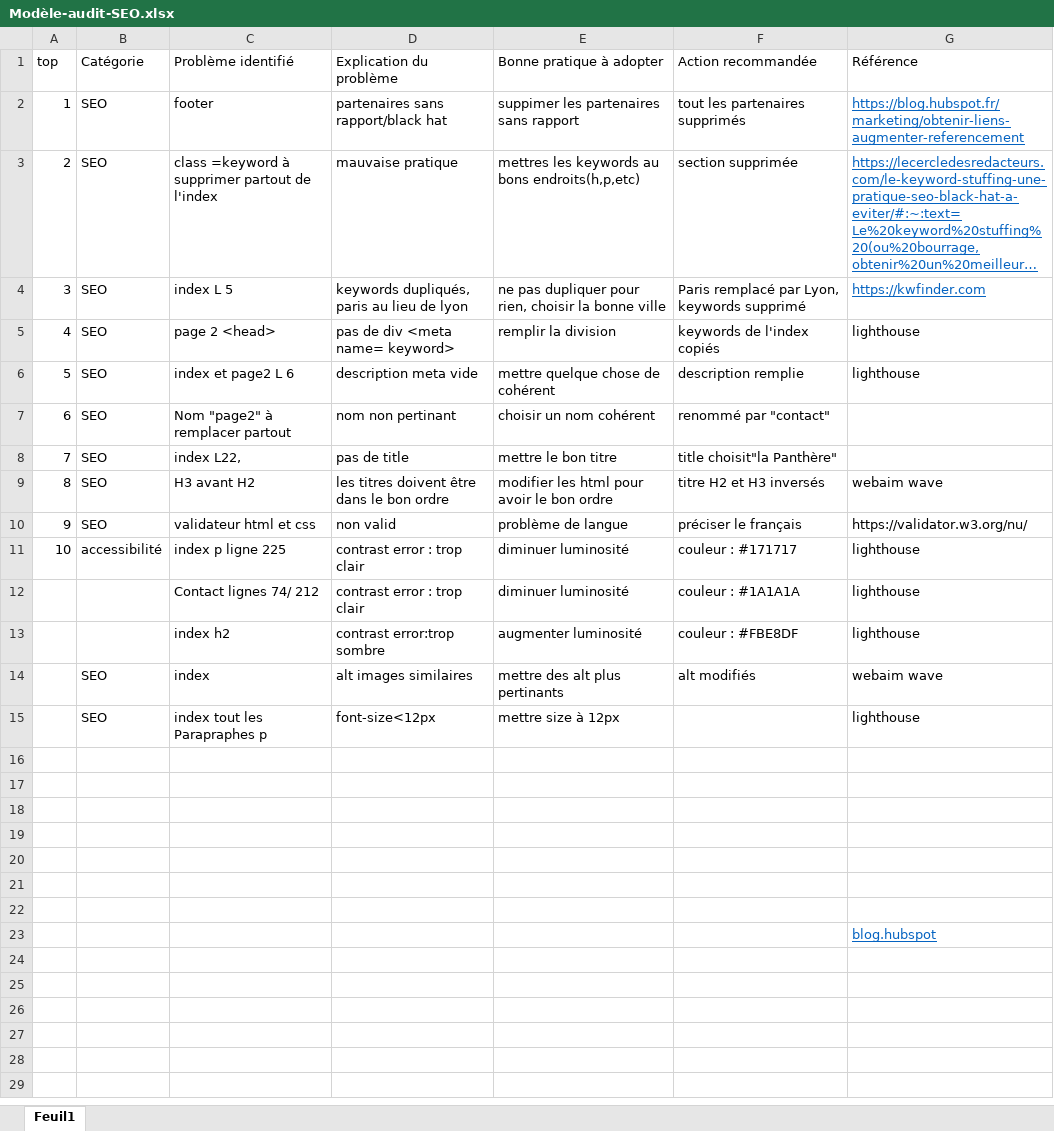
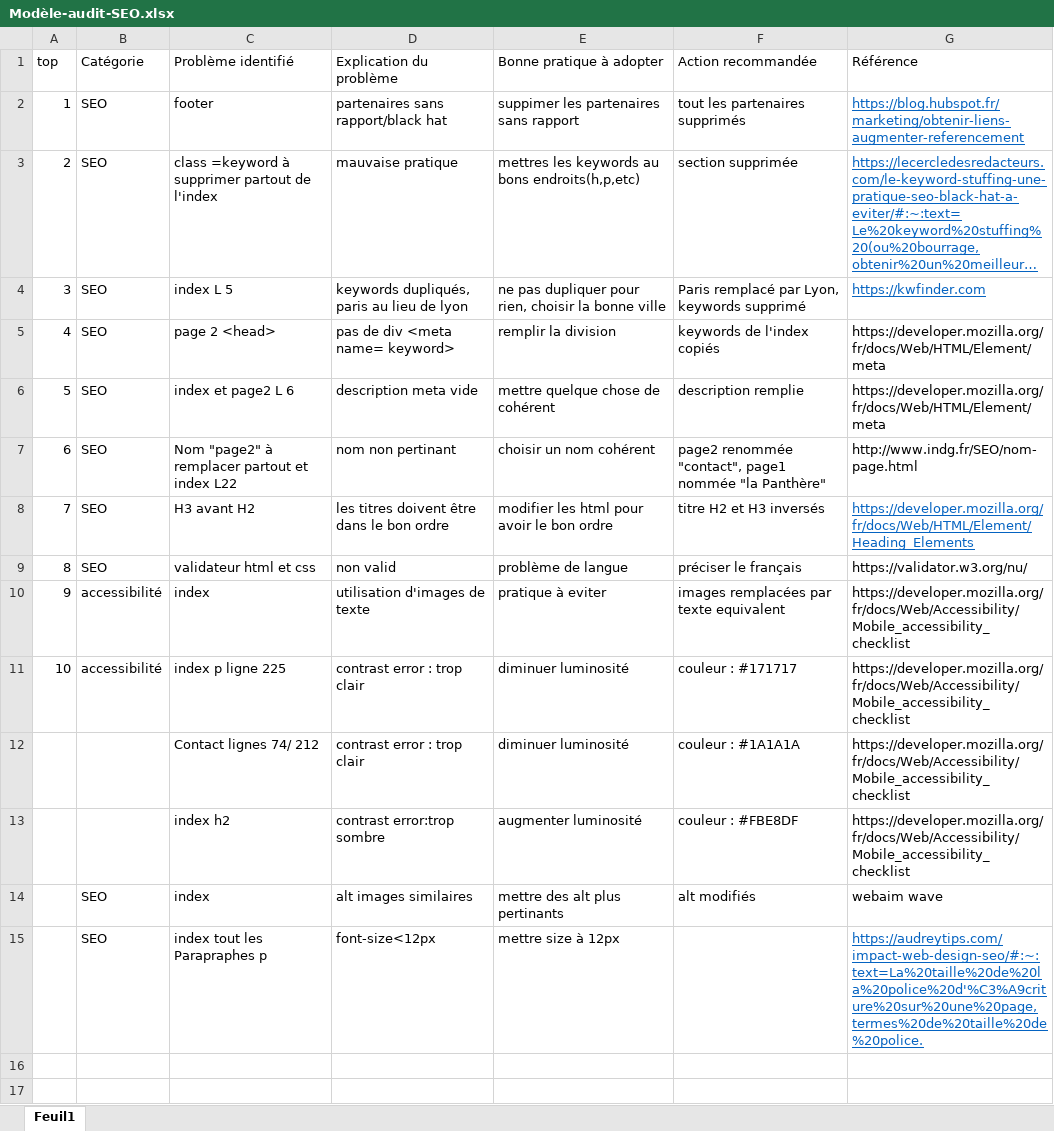
Before and after one commit to DessereQuentin/P4, an Excel workbook: Modèle-audit-SEO.xlsx, sheet Feuil1, drawn as a sheet; only a part is shown; the shorter side is filled out with more unchanged rows; long unchanged cells end in …; values as stored, in another font and other column widths than the file's, no borders; table styles not drawn; removed rows and columns are numbered as before the commit, all else as after; the diff names each change by its address in the sheet, - before the commit and + after, or states it on an @@ line.

Commit message:
imagestext remplaces

```diff
--- a/Modèle-audit-SEO.xlsx (sheet Feuil1)
+++ b/Modèle-audit-SEO.xlsx (sheet Feuil1)
-G5:G6 (Référence): lighthouse
+G5:G6 (Référence): https://developer.mozilla.org/fr/docs/Web/HTML/Element/meta
-C7 (Problème identifié): Nom "page2" à remplacer partout
+C7 (Problème identifié): Nom "page2" à remplacer partout et index L22
-F7 (Action recommandée): renommé par "contact"
+F7 (Action recommandée): page2 renommée "contact", page1 nommée "la Panthère"
-G7 (Référence): (empty)
+G7 (Référence): http://www.indg.fr/SEO/nom-page.html
-row 8: 7 | SEO | index L22, | pas de title | mettre le bon titre | title choisit"la Panthère"
-A8 (top): 8
+A8 (top): 7
-G8 (Référence): webaim wave
+G8 (Référence): https://developer.mozilla.org/fr/docs/Web/HTML/Element/Heading_Elements
@@ G8 underline: off → on, text colour: black → #0563C1 @@
-A9 (top): 9
+A9 (top): 8
+row 10: 9 | accessibilité | index | utilisation d'images de texte | pratique à eviter | images remplacées par texte equivalent | https://developer.mozilla.org/fr/docs/Web/Accessibility/Mobile_accessibility_checklist
-G11:G13 (Référence): lighthouse
+G11:G13 (Référence): https://developer.mozilla.org/fr/docs/Web/Accessibility/Mobile_accessibility_checklist
-G15 (Référence): lighthouse
+G15 (Référence): https://audreytips.com/impact-web-design-seo/#:~:text=La%20taille%20de%20la%20police%20d'%C3%A9criture%20sur%20une%20page,termes%20de%20taille%20de%20police.
@@ G15 underline: off → on, text colour: black → #0563C1 @@
```
Also changed, not shown: 2 other files.
